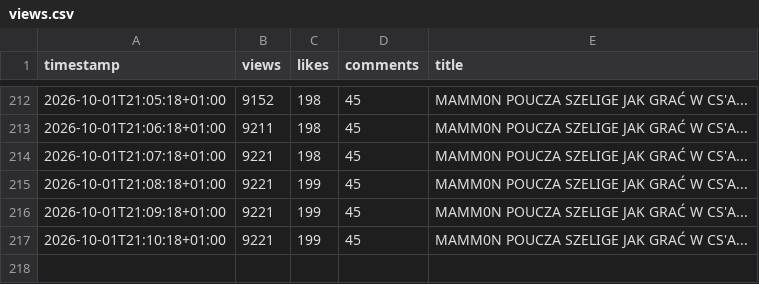
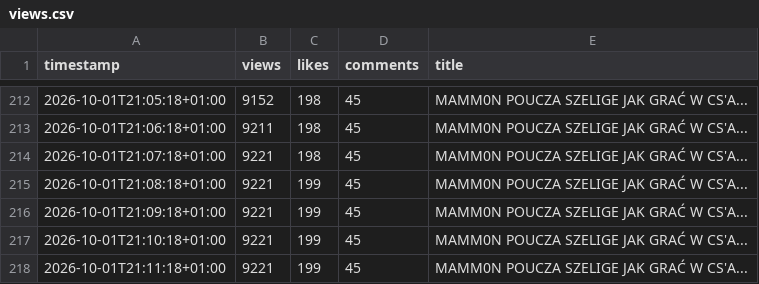
Before and after one commit to jesus4201337-dev/youtube-view-tracker, a CSV file: views.csv, drawn as a sheet; only a part is shown, gaps mark what is left out; the diff names each change by its address in the sheet, - before the commit and + after, or states it on an @@ line.

Commit message:
Update YouTube view data

```diff
--- a/views.csv
+++ b/views.csv
+row 218: 2026-10-01T21:11:18+01:00 | 9221 | 199 | 45 | MAMM0N POUCZA SZELIGE JAK GRAĆ W CS'A...
```
